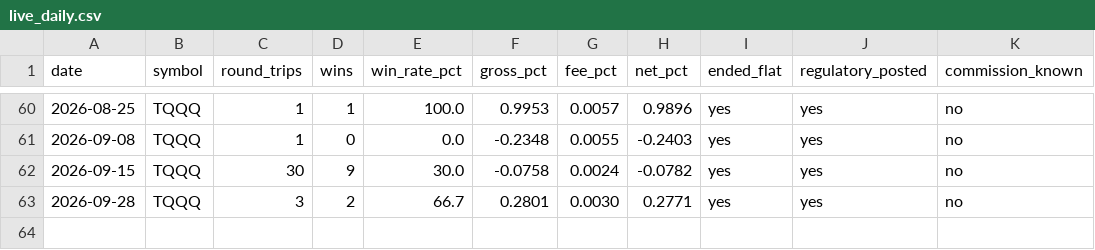
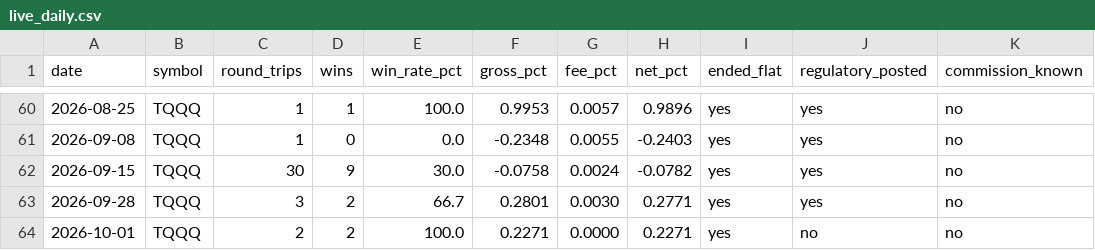
Before and after one commit to tenex-lab/tenex-lab.github.io, a CSV file: registry/live_daily.csv, drawn as a sheet; only a part is shown, gaps mark what is left out; the diff names each change by its address in the sheet, - before the commit and + after, or states it on an @@ line.

```diff
--- a/registry/live_daily.csv
+++ b/registry/live_daily.csv
+row 64: 2026-10-01 | TQQQ | 2 | 2 | 100.0 | 0.2271 | 0.0000 | 0.2271 | yes | no | no
```
Also changed, not shown: 2 other files.
